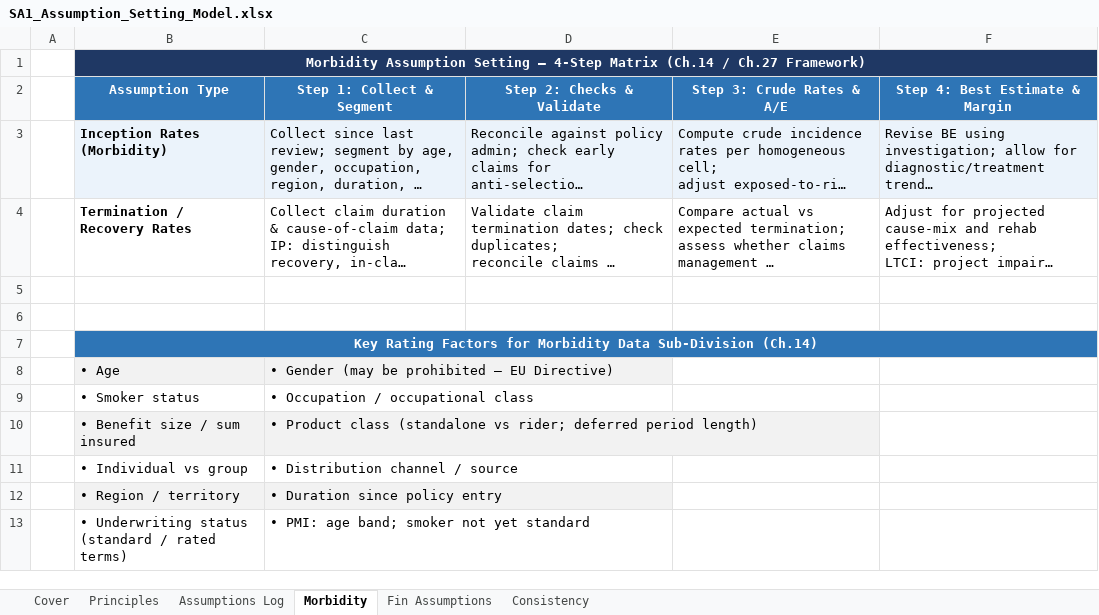
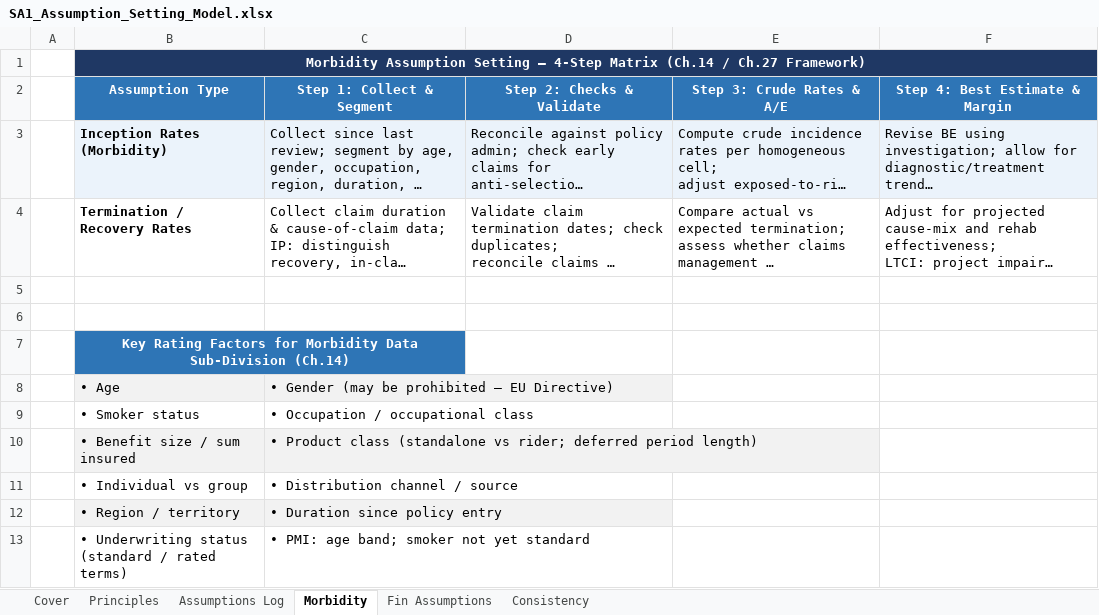
Before and after one commit to GirishRao-GitHub/SA1-Revision-Tool, an Excel workbook: Models/SA1_Assumption_Setting_Model.xlsx, sheet Morbidity, drawn as a sheet; long unchanged cells end in …; values as stored, in another font and other column widths than the file's, no borders; the diff names each change by its address in the sheet, - before the commit and + after, or states it on an @@ line.

```diff
--- a/Models/SA1_Assumption_Setting_Model.xlsx (sheet Morbidity)
+++ b/Models/SA1_Assumption_Setting_Model.xlsx (sheet Morbidity)
-B7:F7 merged
+B7:C7 merged
-C7 fill: none
+C7 fill: #2E75B6
```
Also changed, not shown: sheet Principles, Models/SA1_Ch19_Analysis_of_Experience.xlsx, 2 other files.
